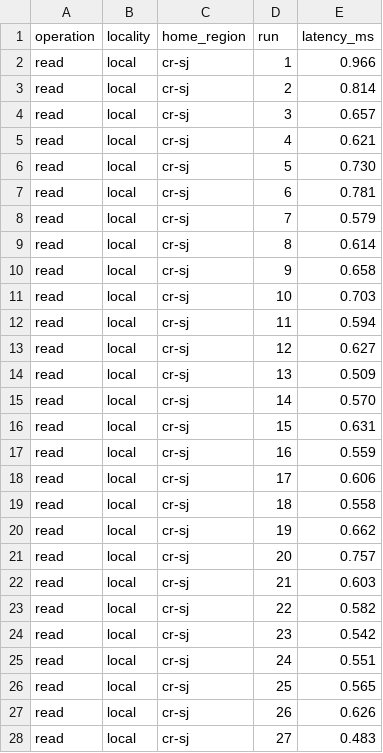
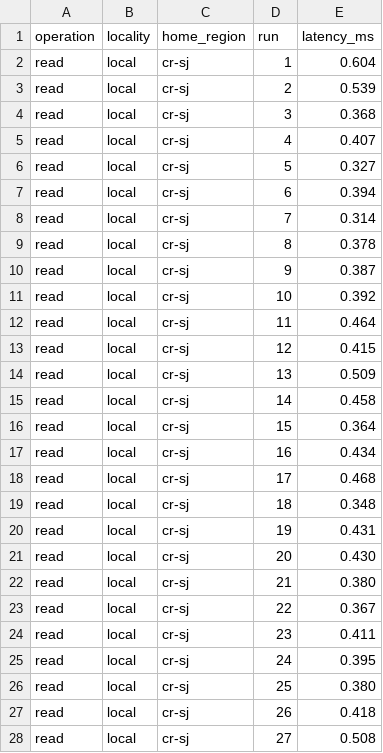
Before and after one commit to Yerik1/Base-de-Datos-Distribuida, a CSV file: p1-banca/evidence/latency.csv, drawn as a sheet; only a part is shown; the diff covers the shown part only.

```diff
--- a/p1-banca/evidence/latency.csv
+++ b/p1-banca/evidence/latency.csv
@@ -1,28 +1,28 @@
 operation,locality,home_region,run,latency_ms
-read,local,cr-sj,1,0.966
-read,local,cr-sj,2,0.814
-read,local,cr-sj,3,0.657
-read,local,cr-sj,4,0.621
-read,local,cr-sj,5,0.730
-read,local,cr-sj,6,0.781
-read,local,cr-sj,7,0.579
-read,local,cr-sj,8,0.614
-read,local,cr-sj,9,0.658
-read,local,cr-sj,10,0.703
-read,local,cr-sj,11,0.594
-read,local,cr-sj,12,0.627
+read,local,cr-sj,1,0.604
+read,local,cr-sj,2,0.539
+read,local,cr-sj,3,0.368
+read,local,cr-sj,4,0.407
+read,local,cr-sj,5,0.327
+read,local,cr-sj,6,0.394
+read,local,cr-sj,7,0.314
+read,local,cr-sj,8,0.378
+read,local,cr-sj,9,0.387
+read,local,cr-sj,10,0.392
+read,local,cr-sj,11,0.464
+read,local,cr-sj,12,0.415
 read,local,cr-sj,13,0.509
-read,local,cr-sj,14,0.570
-read,local,cr-sj,15,0.631
-read,local,cr-sj,16,0.559
-read,local,cr-sj,17,0.606
-read,local,cr-sj,18,0.558
-read,local,cr-sj,19,0.662
-read,local,cr-sj,20,0.757
-read,local,cr-sj,21,0.603
-read,local,cr-sj,22,0.582
-read,local,cr-sj,23,0.542
-read,local,cr-sj,24,0.551
-read,local,cr-sj,25,0.565
-read,local,cr-sj,26,0.626
-read,local,cr-sj,27,0.483
+read,local,cr-sj,14,0.458
+read,local,cr-sj,15,0.364
+read,local,cr-sj,16,0.434
+read,local,cr-sj,17,0.468
+read,local,cr-sj,18,0.348
+read,local,cr-sj,19,0.431
+read,local,cr-sj,20,0.430
+read,local,cr-sj,21,0.380
+read,local,cr-sj,22,0.367
+read,local,cr-sj,23,0.411
+read,local,cr-sj,24,0.395
+read,local,cr-sj,25,0.380
+read,local,cr-sj,26,0.418
+read,local,cr-sj,27,0.508
```
Also changed, not shown: 173 edited cells elsewhere in this file, 10 other files.
